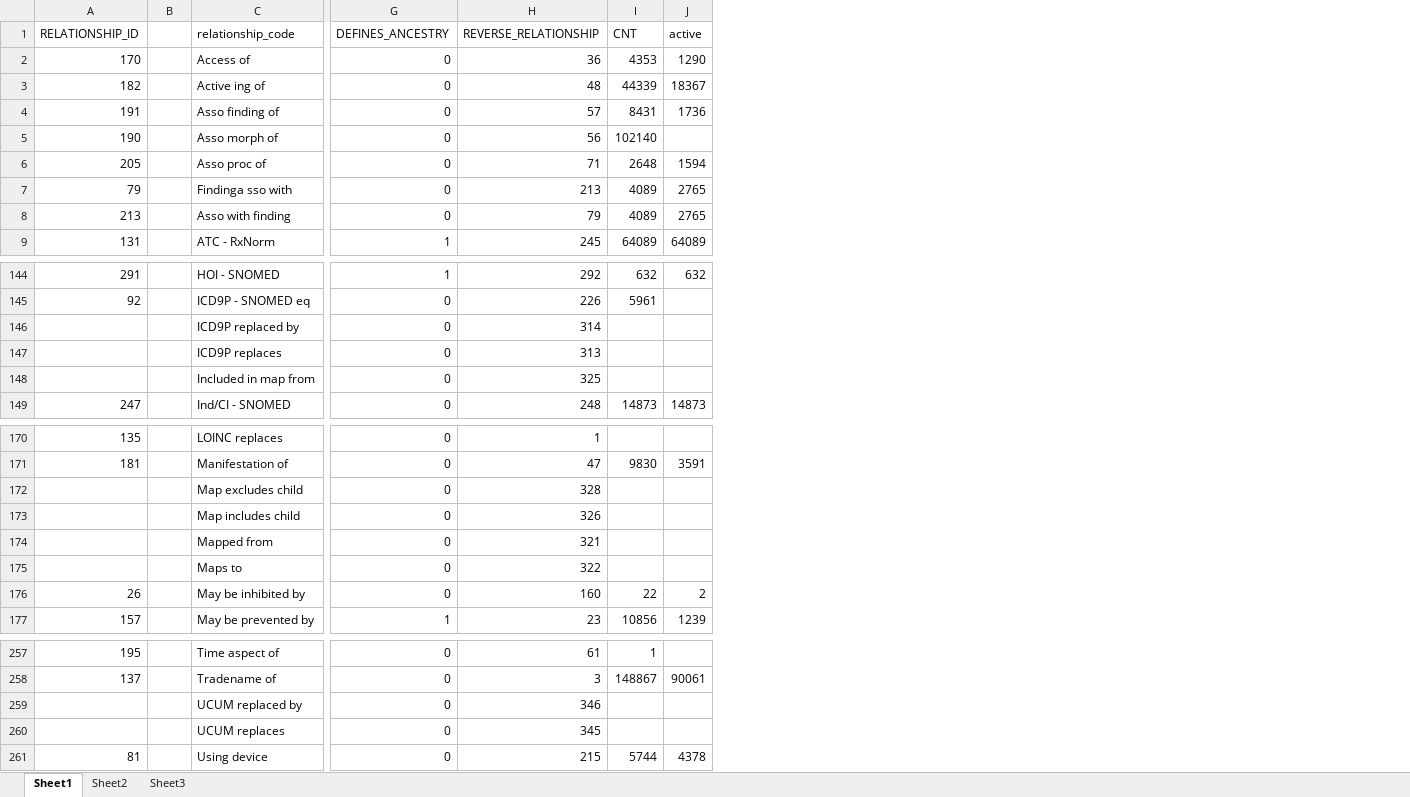
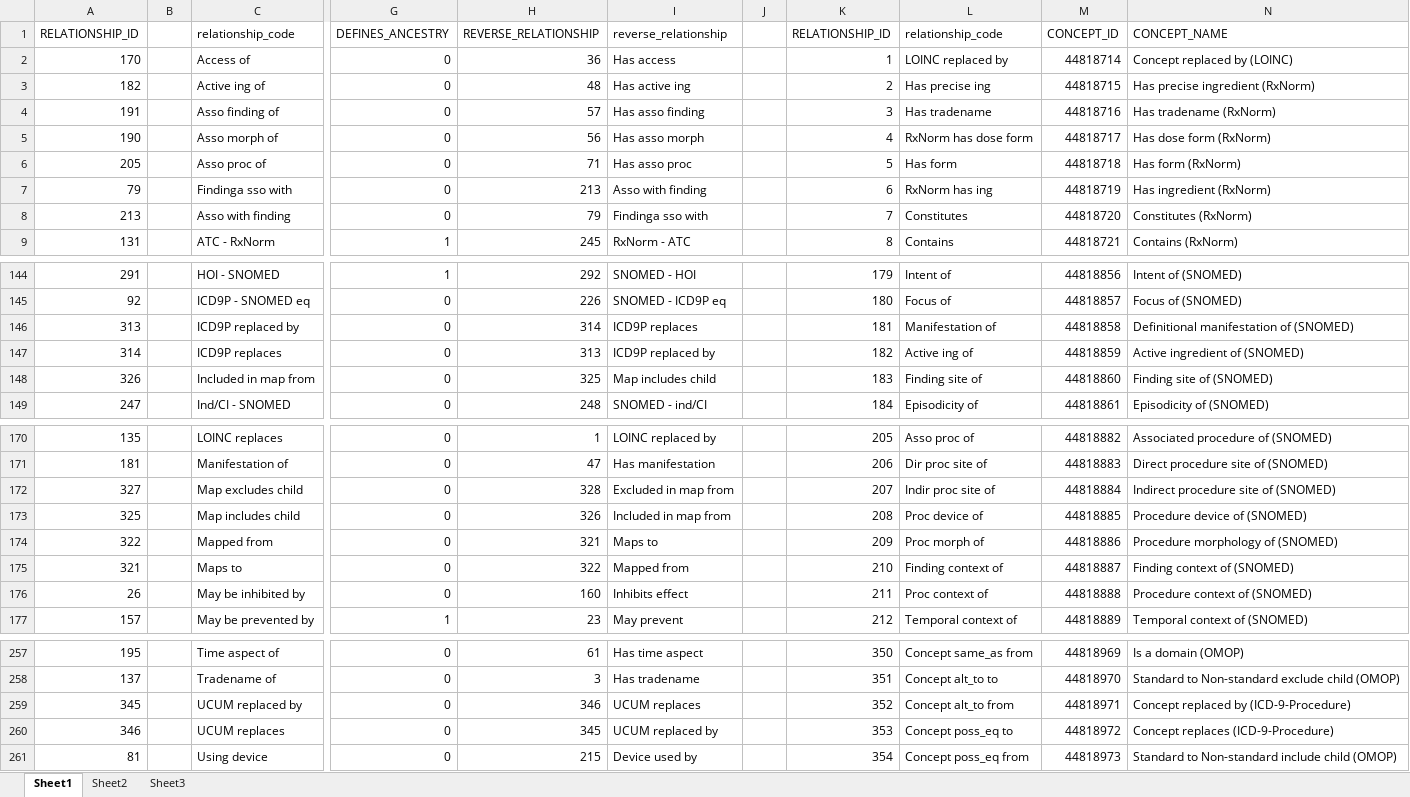
Before and after one commit to OHDSI/Vocabulary-v5.0, an Excel workbook: Conversion_from_v4/Relationship conversion.xlsx, sheet Sheet1, drawn as a sheet; only a part is shown, gaps mark what is left out; values as stored, in another font and other column widths than the file's, no borders; removed rows and columns are numbered as before the commit, all else as after; the diff covers the shown part only; the diff names each change by its address in the sheet, - before the commit and + after, or states it on an @@ line.

Commit message:
Fixed relationship

```diff
--- a/Conversion_from_v4/Relationship conversion.xlsx (sheet Sheet1)
+++ b/Conversion_from_v4/Relationship conversion.xlsx (sheet Sheet1)
-column I (CNT), rows 2-9: 4353 | 44339 | 8431 | 102140 | 2648 | 4089 | 4089 | 64089; rows 144-149: 632 | 5961 |  |  |  | 14873; rows 171-177: 9830 |  |  |  |  | 22 | 10856; rows 257-261: 1 | 148867 |  |  | 5744
-column J (active), rows 2-9: 1290 | 18367 | 1736 |  | 1594 | 2765 | 2765 | 64089; rows 144-149: 632 |  |  |  |  | 14873; rows 171-177: 3591 |  |  |  |  | 2 | 1239; rows 258-261: 90061 |  |  | 4378
+column I (reverse_relationship), rows 2-9: Has access | Has active ing | Has asso finding | Has asso morph | Has asso proc | Asso with finding | Findinga sso with | RxNorm - ATC; rows 144-149: SNOMED - HOI | SNOMED - ICD9P eq | ICD9P replaces | ICD9P replaced by | Map includes child | SNOMED - ind/CI; rows 170-177: LOINC replaced by | Has manifestation | Excluded in map from | Included in map from | Maps to | Mapped from | Inhibits effect | May prevent; rows 257-261: Has time aspect | Has tradename | UCUM replaces | UCUM replaced by | Device used by
+column J, empty
+column K (RELATIONSHIP_ID), rows 2-9: 1 | 2 | 3 | 4 | 5 | 6 | 7 | 8; rows 144-149: 179 | 180 | 181 | 182 | 183 | 184; rows 170-177: 205 | 206 | 207 | 208 | 209 | 210 | 211 | 212; rows 257-261: 350 | 351 | 352 | 353 | 354
+column L (relationship_code), rows 2-9: LOINC replaced by | Has precise ing | Has tradename | RxNorm has dose form | Has form | RxNorm has ing | Constitutes | Contains; rows 144-149: Intent of | Focus of | Manifestation of | Active ing of | Finding site of | Episodicity of; rows 170-177: Asso proc of | Dir proc site of | Indir proc site of | Proc device of | Proc morph of | Finding context of | Proc context of | Temporal context of; rows 257-261: Concept same_as from | Concept alt_to to | Concept alt_to from | Concept poss_eq to | Concept poss_eq from
+column M (CONCEPT_ID), rows 2-9: 44818714 | 44818715 | 44818716 | 44818717 | 44818718 | 44818719 | 44818720 | 44818721; rows 144-149: 44818856 | 44818857 | 44818858 | 44818859 | 44818860 | 44818861; rows 170-177: 44818882 | 44818883 | 44818884 | 44818885 | 44818886 | 44818887 | 44818888 | 44818889; rows 257-261: 44818969 | 44818970 | 44818971 | 44818972 | 44818973
+column N (CONCEPT_NAME), rows 2-9: Concept replaced by (LOINC) | Has precise ingredient (RxNorm) | Has tradename (RxNorm) | Has dose form (RxNorm) | Has form (RxNorm) | Has ingredient (RxNorm) | Constitutes (RxNorm) | Contains (RxNorm); rows 144-149: Intent of (SNOMED) | Focus of (SNOMED) | Definitional manifestation of (SNOMED) | Active ingredient of (SNOMED) | Finding site of (SNOMED) | Episodicity of (SNOMED); rows 170-177: Associated procedure of (SNOMED) | Direct procedure site of (SNOMED) | Indirect procedure site of (SNOMED) | Procedure device of (SNOMED) | Procedure morphology of (SNOMED) | Finding context of (SNOMED) | Procedure context of (SNOMED) | Temporal context of (SNOMED); rows 257-261: Is a domain (OMOP) | Standard to Non-standard exclude child (OMOP) | Concept replaced by (ICD-9-Procedure) | Concept replaces (ICD-9-Procedure) | Standard to Non-standard include child (OMOP)
-A146 (RELATIONSHIP_ID): (empty)
+A146 (RELATIONSHIP_ID): 313
-A147 (RELATIONSHIP_ID): (empty)
+A147 (RELATIONSHIP_ID): 314
-A148 (RELATIONSHIP_ID): (empty)
+A148 (RELATIONSHIP_ID): 326
-A172 (RELATIONSHIP_ID): (empty)
+A172 (RELATIONSHIP_ID): 327
-A173 (RELATIONSHIP_ID): (empty)
+A173 (RELATIONSHIP_ID): 325
-A174 (RELATIONSHIP_ID): (empty)
+A174 (RELATIONSHIP_ID): 322
-A175 (RELATIONSHIP_ID): (empty)
+A175 (RELATIONSHIP_ID): 321
-A259 (RELATIONSHIP_ID): (empty)
+A259 (RELATIONSHIP_ID): 345
-A260 (RELATIONSHIP_ID): (empty)
+A260 (RELATIONSHIP_ID): 346
```
Also changed, not shown: 2 edited cells elsewhere in this sheet, Conversion_from_v4/relationship.xlsx, 2 other files.
